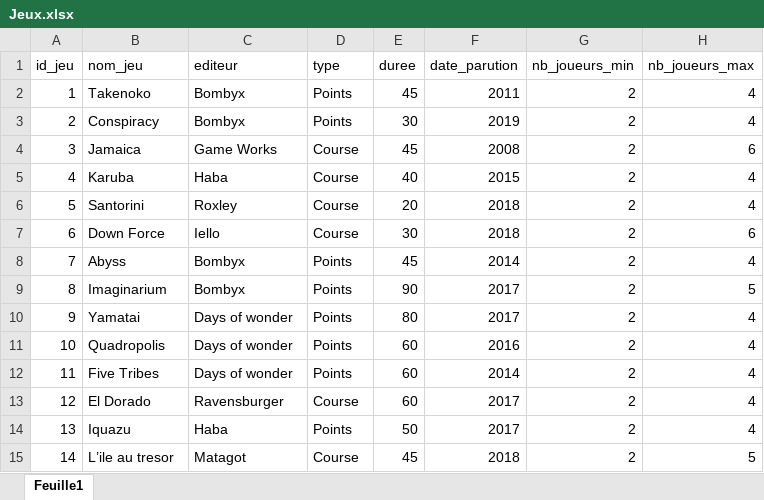
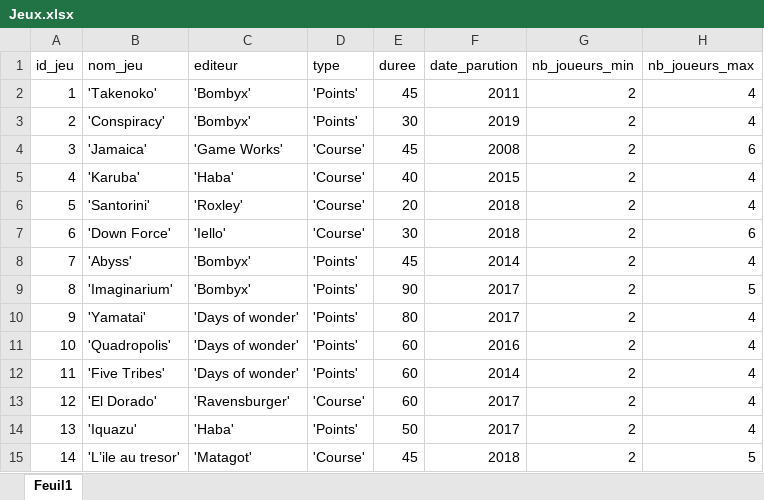
Before and after one commit to fbour33/sgbd-jeux, an Excel workbook: bdd_excel/Jeux.xlsx, sheet Feuil1, drawn as a sheet; only a part is shown; values as stored, in another font and other column widths than the file's, no borders; the diff covers the shown part only; the diff names each change by its address in the sheet, - before the commit and + after, or states it on an @@ line.

```diff
--- a/bdd_excel/Jeux.xlsx (sheet Feuil1)
+++ b/bdd_excel/Jeux.xlsx (sheet Feuil1)
-sheet tab: Feuille1
+sheet tab: Feuil1
-B2 (nom_jeu): Takenoko
+B2 (nom_jeu): 'Takenoko'
-C2:C3 (editeur): Bombyx
+C2:C3 (editeur): 'Bombyx'
-D2:D3 (type): Points
+D2:D3 (type): 'Points'
-B3 (nom_jeu): Conspiracy
+B3 (nom_jeu): 'Conspiracy'
-B4 (nom_jeu): Jamaica
+B4 (nom_jeu): 'Jamaica'
-C4 (editeur): Game Works
+C4 (editeur): 'Game Works'
-D4:D7 (type): Course
+D4:D7 (type): 'Course'
-B5 (nom_jeu): Karuba
+B5 (nom_jeu): 'Karuba'
-C5 (editeur): Haba
+C5 (editeur): 'Haba'
-B6 (nom_jeu): Santorini
+B6 (nom_jeu): 'Santorini'
-C6 (editeur): Roxley
+C6 (editeur): 'Roxley'
-B7 (nom_jeu): Down Force
+B7 (nom_jeu): 'Down Force'
-C7 (editeur): Iello
+C7 (editeur): 'Iello'
-B8 (nom_jeu): Abyss
+B8 (nom_jeu): 'Abyss'
-C8:C9 (editeur): Bombyx
+C8:C9 (editeur): 'Bombyx'
-D8:D12 (type): Points
+D8:D12 (type): 'Points'
-B9 (nom_jeu): Imaginarium
+B9 (nom_jeu): 'Imaginarium'
-B10 (nom_jeu): Yamatai
+B10 (nom_jeu): 'Yamatai'
-C10:C12 (editeur): Days of wonder
+C10:C12 (editeur): 'Days of wonder'
-B11 (nom_jeu): Quadropolis
+B11 (nom_jeu): 'Quadropolis'
-B12 (nom_jeu): Five Tribes
+B12 (nom_jeu): 'Five Tribes'
-B13 (nom_jeu): El Dorado
+B13 (nom_jeu): 'El Dorado'
-C13 (editeur): Ravensburger
+C13 (editeur): 'Ravensburger'
-D13 (type): Course
+D13 (type): 'Course'
-B14 (nom_jeu): Iquazu
+B14 (nom_jeu): 'Iquazu'
-C14 (editeur): Haba
+C14 (editeur): 'Haba'
-D14 (type): Points
+D14 (type): 'Points'
-B15 (nom_jeu): L’ile au tresor
+B15 (nom_jeu): 'L’ile au tresor'
-C15 (editeur): Matagot
+C15 (editeur): 'Matagot'
-D15 (type): Course
+D15 (type): 'Course'
```
Also changed, not shown: 108 edited cells elsewhere in this sheet, bdd_excel/Creations.xlsx, bdd_excel/Jugements.xlsx, 16 other files.
